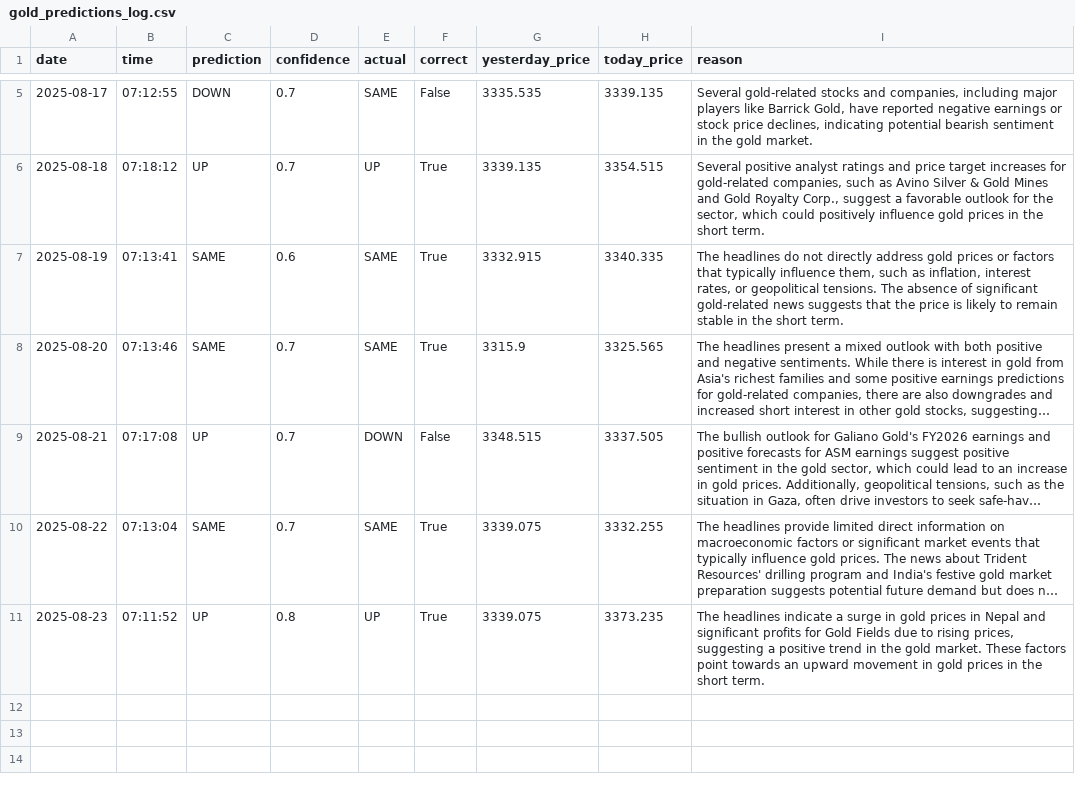
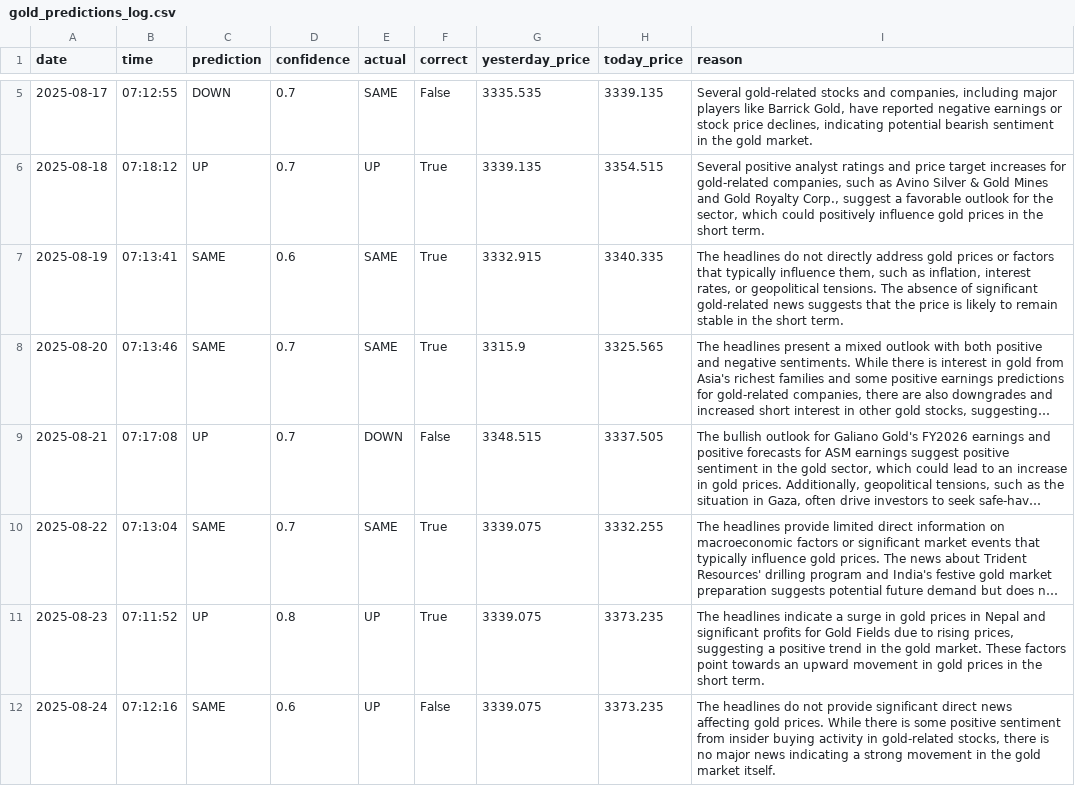
Before and after one commit to phoenixpeak/btc-predictor, a CSV file: gold_predictions_log.csv, drawn as a sheet; only a part is shown, gaps mark what is left out; long unchanged cells end in …; the diff names each change by its address in the sheet, - before the commit and + after, or states it on an @@ line.

```diff
--- a/gold_predictions_log.csv
+++ b/gold_predictions_log.csv
+row 12: 2025-08-24 | 07:12:16 | SAME | 0.6 | UP | False | 3339.075 | 3373.235 | The headlines do not provide significant direct news affecting gold prices. While there is some positive sentiment from insider buying activity in gold-related stocks, there is no major news indicating a strong movement in the gold market itself.
```
Also changed, not shown: btc_predictions_log.csv.
